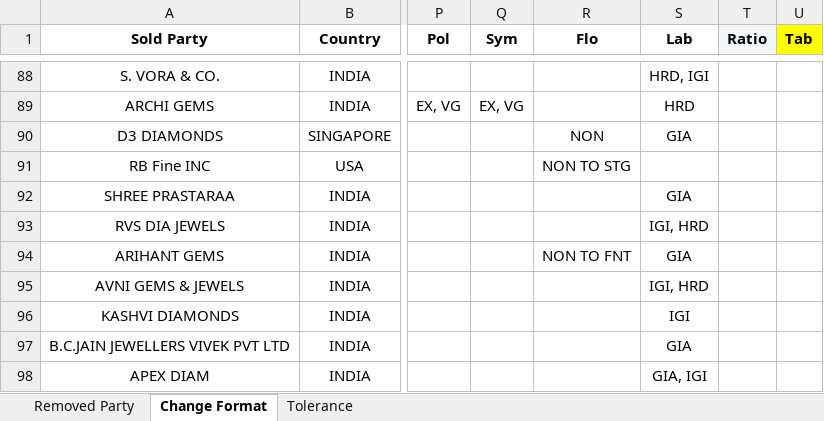
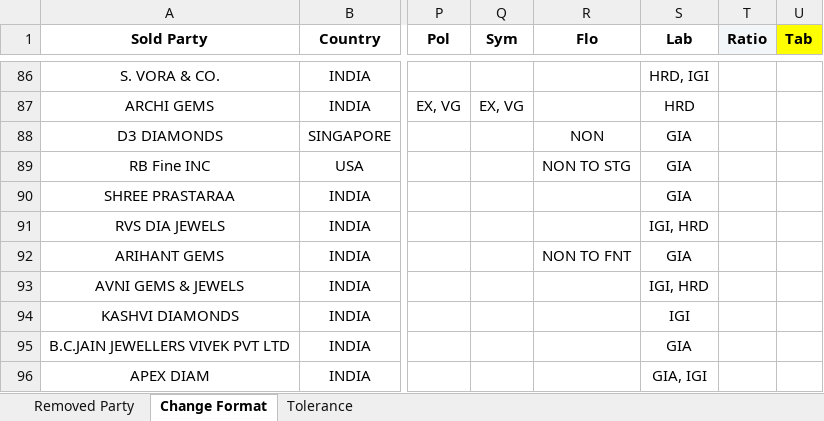
Before and after one commit to keyurbhojak1992/matching-mapper-world-Ver-1.2-Streamlit-GitHub-Actions-ready, an Excel workbook: data/filters - EBID.xlsx, sheet Change Format, drawn as a sheet; only a part is shown, gaps mark what is left out; values as stored, in another font and other column widths than the file's, no borders; addresses are those after the commit; the diff covers the shown part only; the diff names each change by its address in the sheet, - before the commit and + after, or states it on an @@ line.

```diff
--- a/data/filters - EBID.xlsx (sheet Change Format)
+++ b/data/filters - EBID.xlsx (sheet Change Format)
-S89 (Lab): (empty)
+S89 (Lab): GIA
```
Also changed, not shown: 1 added row, 2 removed rows and 11 edited cells elsewhere in this sheet, sheet Removed Party, data/no_need.xlsx, 14 other files.
